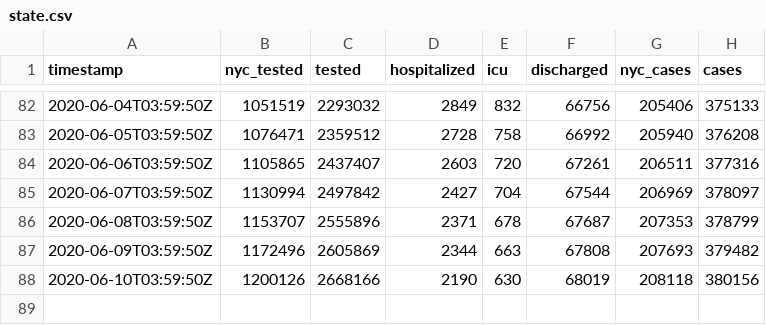
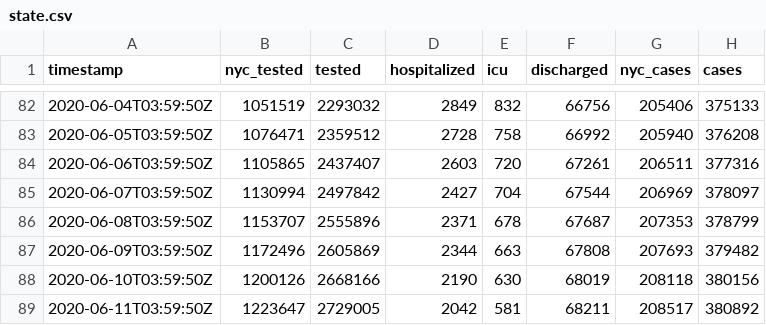
Before and after one commit to thecityny/covid-19-nyc-data, a CSV file: state.csv, drawn as a sheet; only a part is shown, gaps mark what is left out.

Commit message:
State and hospitalized 6/10 data

```diff
--- a/state.csv
+++ b/state.csv
@@ -88 +88,2 @@ timestamp,nyc_tested,tested,hospitalized,icu,discharged,nyc_cases,cases
 2020-06-10T03:59:50Z,1200126,2668166,2190,630,68019,208118,380156
+2020-06-11T03:59:50Z,1223647,2729005,2042,581,68211,208517,380892
```
Also changed, not shown: hospitalized.csv.
